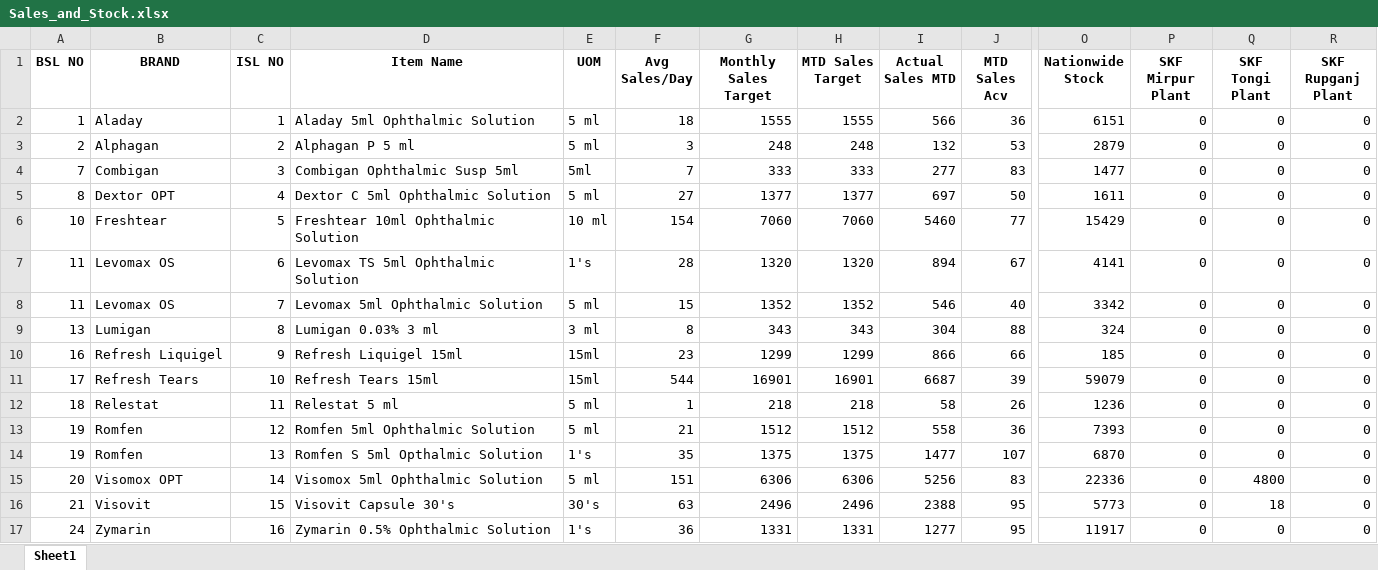
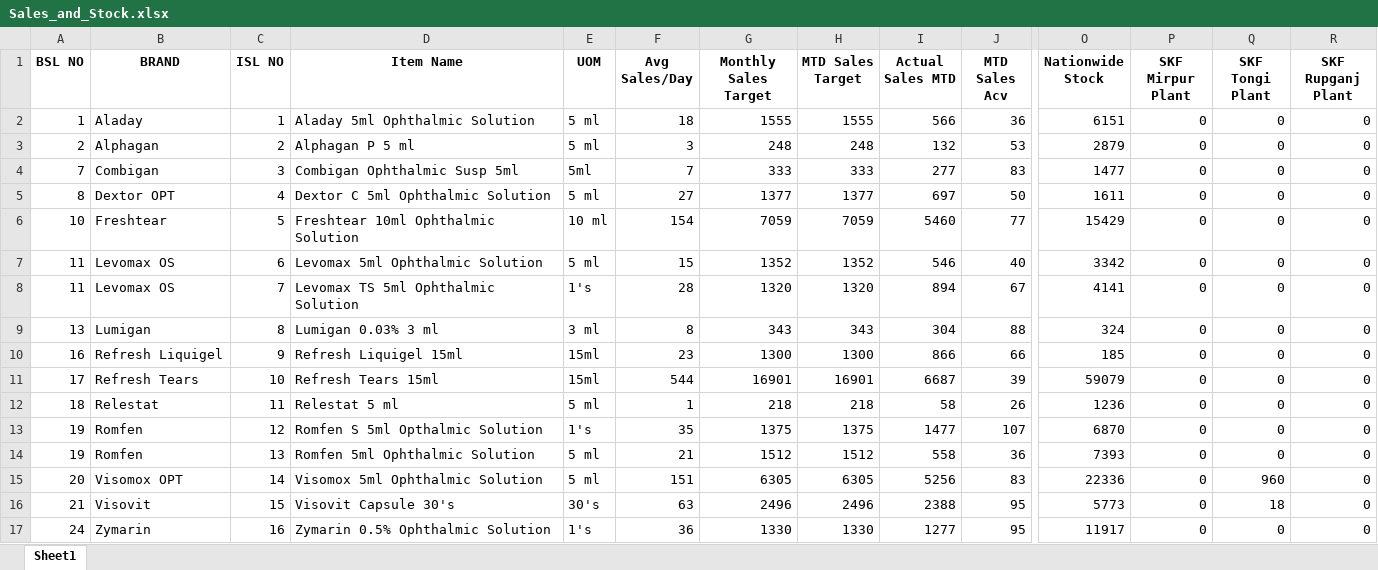
Before and after one commit to RoyelBee/gmp_report_with_functions, an Excel workbook: Data/Sales_and_Stock.xlsx, sheet Sheet1, drawn as a sheet; only a part is shown, gaps mark what is left out; values as stored, in another font and other column widths than the file's, no borders; removed rows and columns are numbered as before the commit, all else as after; rows hold the shown columns only; the diff names each change by its address in the sheet, - before the commit and + after, or states it on an @@ line.

```diff
--- a/Data/Sales_and_Stock.xlsx (sheet Sheet1)
+++ b/Data/Sales_and_Stock.xlsx (sheet Sheet1)
-G6 (Monthly Sales Target): 7060
+G6 (Monthly Sales Target): 7059
-H6 (MTD Sales Target): 7060
+H6 (MTD Sales Target): 7059
-row 7: 11 | Levomax OS | 6 | Levomax TS 5ml Ophthalmic Solution | 1's | 28 | 1320 | 1320 | 894 | 67 | 4141 | 0 | 0 | 0
-C7 (ISL NO): 7
+C7 (ISL NO): 6
+row 8: 11 | Levomax OS | 7 | Levomax TS 5ml Ophthalmic Solution | 1's | 28 | 1320 | 1320 | 894 | 67 | 4141 | 0 | 0 | 0
-G10 (Monthly Sales Target): 1299
+G10 (Monthly Sales Target): 1300
-H10 (MTD Sales Target): 1299
+H10 (MTD Sales Target): 1300
-row 13: 19 | Romfen | 12 | Romfen 5ml Ophthalmic Solution | 5 ml | 21 | 1512 | 1512 | 558 | 36 | 7393 | 0 | 0 | 0
-C13 (ISL NO): 13
+C13 (ISL NO): 12
+row 14: 19 | Romfen | 13 | Romfen 5ml Ophthalmic Solution | 5 ml | 21 | 1512 | 1512 | 558 | 36 | 7393 | 0 | 0 | 0
-G15 (Monthly Sales Target): 6306
+G15 (Monthly Sales Target): 6305
-H15 (MTD Sales Target): 6306
+H15 (MTD Sales Target): 6305
-Q15 (SKF Tongi Plant): 4800
+Q15 (SKF Tongi Plant): 960
-G17 (Monthly Sales Target): 1331
+G17 (Monthly Sales Target): 1330
-H17 (MTD Sales Target): 1331
+H17 (MTD Sales Target): 1330
```
Also changed, not shown: Data/NoSales.xlsx, Data/NoStock.xlsx, 25 other files.
